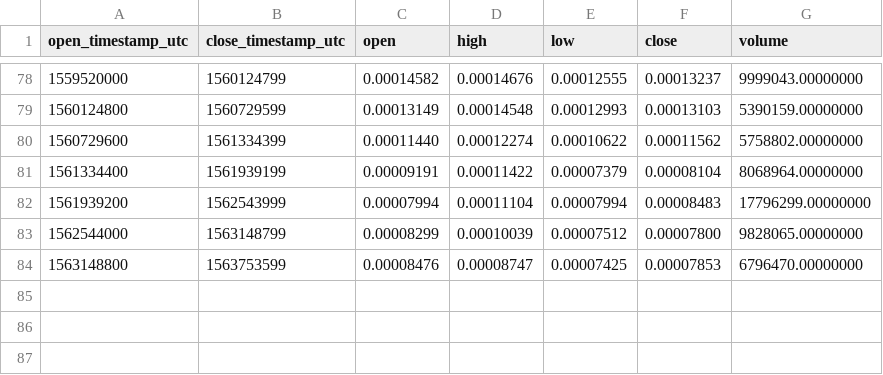
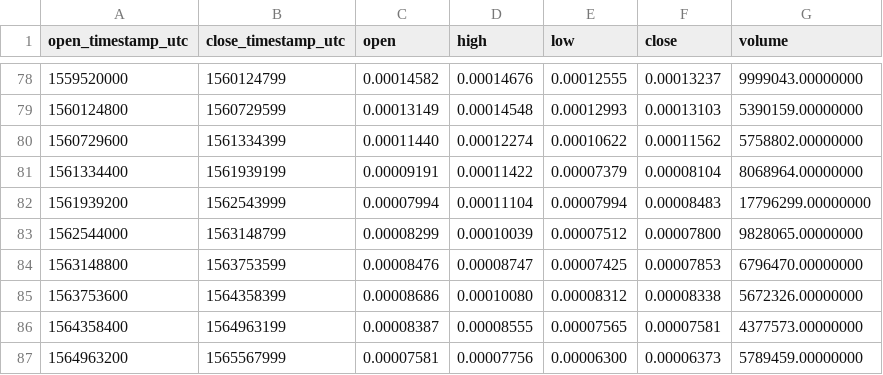
Before and after one commit to cryptobigbro/binance-GTOETH, a CSV file: binance-GTOETH-1w.csv, drawn as a sheet; only a part is shown, gaps mark what is left out; the diff names each change by its address in the sheet, - before the commit and + after, or states it on an @@ line.

```diff
--- a/binance-GTOETH-1w.csv
+++ b/binance-GTOETH-1w.csv
+row 85: 1563753600 | 1564358399 | 0.00008686 | 0.00010080 | 0.00008312 | 0.00008338 | 5672326.00000000
+row 86: 1564358400 | 1564963199 | 0.00008387 | 0.00008555 | 0.00007565 | 0.00007581 | 4377573.00000000
+row 87: 1564963200 | 1565567999 | 0.00007581 | 0.00007756 | 0.00006300 | 0.00006373 | 5789459.00000000
```
Also changed, not shown: binance-GTOETH-1M.csv, binance-GTOETH-1d.csv, 1 other file.
